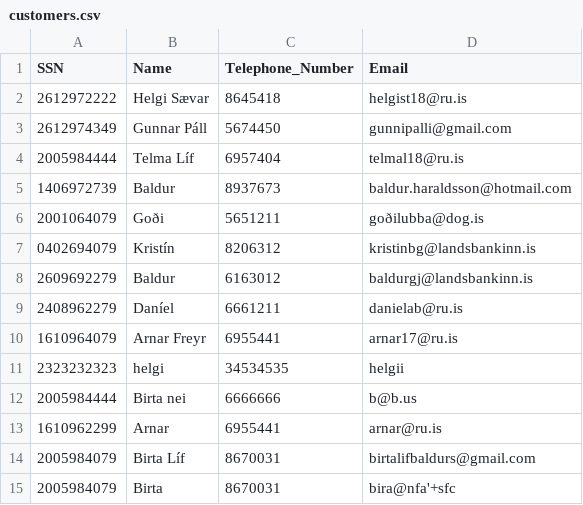
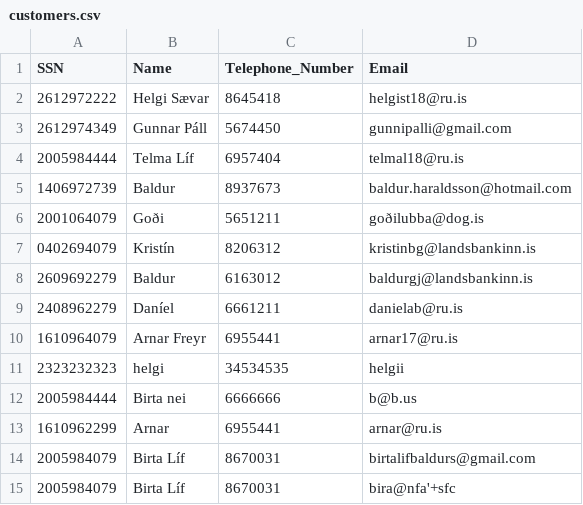
Before and after one commit to Birtab18/The_Car_Rental, a CSV file: data/customers.csv, drawn as a sheet.

```diff
--- a/data/customers.csv
+++ b/data/customers.csv
@@ -14,2 +14,2 @@ SSN,Name,Telephone_Number,Email
 2005984079,Birta Líf,8670031,birtalifbaldurs@gmail.com
-2005984079,Birta,8670031,bira@nfa'+sfc
+2005984079,Birta Líf,8670031,bira@nfa'+sfc
```
Also changed, not shown: data/cars.csv, data/orders.csv, 4 other files.
